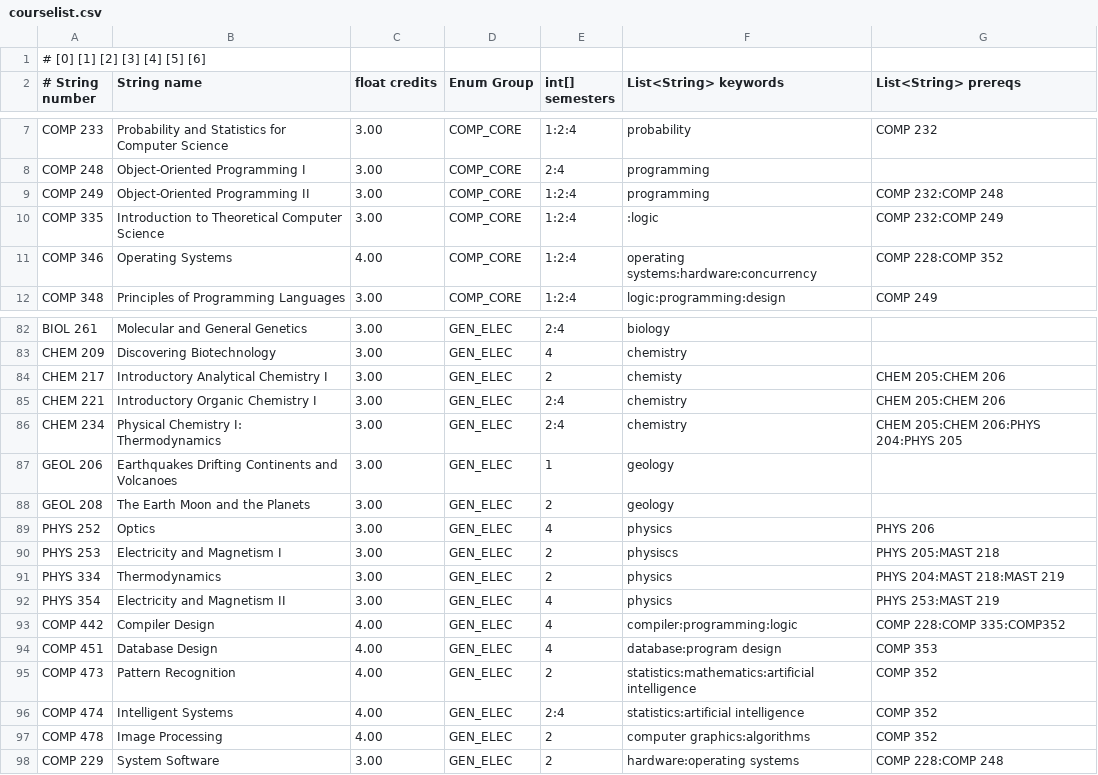
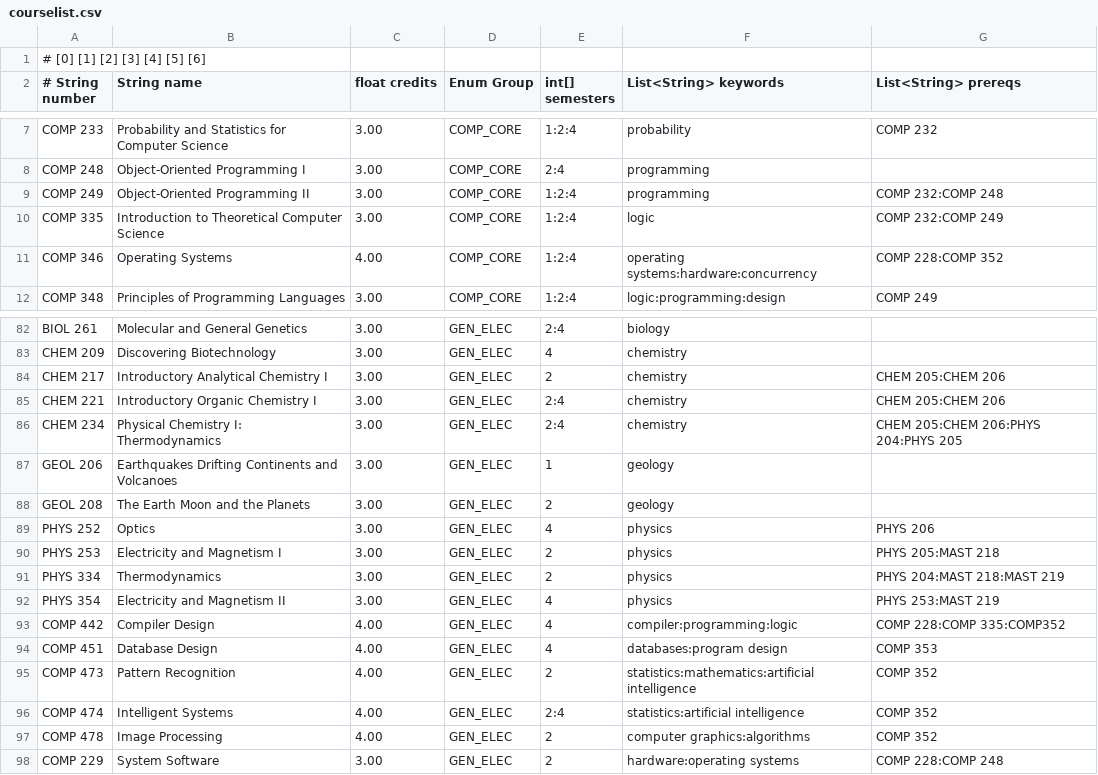
Before and after one commit to mafaucher/course-advisor, a CSV file: courselist.csv, drawn as a sheet; only a part is shown, gaps mark what is left out.

Commit message:
Implemented PreferenceFilter and data structures to store the keywords

```diff
--- a/courselist.csv
+++ b/courselist.csv
@@ -9,3 +9,3 @@ COMP 248,Object-Oriented Programming I,3.00,COMP_CORE,2:4,programming,
 COMP 249,Object-Oriented Programming II,3.00,COMP_CORE,1:2:4,programming,COMP 232:COMP 248
-COMP 335,Introduction to Theoretical Computer Science,3.00,COMP_CORE,1:2:4,:logic,COMP 232:COMP 249
+COMP 335,Introduction to Theoretical Computer Science,3.00,COMP_CORE,1:2:4,logic,COMP 232:COMP 249
 COMP 346,Operating Systems,4.00,COMP_CORE,1:2:4,operating systems:hardware:concurrency,COMP 228:COMP 352
@@ -83,3 +83,3 @@ BIOL 261,Molecular and General Genetics,3.00,GEN_ELEC,2:4,biology,
 CHEM 209,Discovering Biotechnology,3.00,GEN_ELEC,4,chemistry,
-CHEM 217,Introductory Analytical Chemistry I,3.00,GEN_ELEC,2,chemisty,CHEM 205:CHEM 206
+CHEM 217,Introductory Analytical Chemistry I,3.00,GEN_ELEC,2,chemistry,CHEM 205:CHEM 206
 CHEM 221,Introductory Organic Chemistry I,3.00,GEN_ELEC,2:4,chemistry,CHEM 205:CHEM 206
@@ -89,3 +89,3 @@ GEOL 208,The Earth Moon and the Planets,3.00,GEN_ELEC,2,geology,
 PHYS 252,Optics,3.00,GEN_ELEC,4,physics,PHYS 206
-PHYS 253,Electricity and Magnetism I,3.00,GEN_ELEC,2,physiscs,PHYS 205:MAST 218
+PHYS 253,Electricity and Magnetism I,3.00,GEN_ELEC,2,physics,PHYS 205:MAST 218
 PHYS 334,Thermodynamics,3.00,GEN_ELEC,2,physics,PHYS 204:MAST 218:MAST 219
@@ -93,3 +93,3 @@ PHYS 354,Electricity and Magnetism II,3.00,GEN_ELEC,4,physics,PHYS 253:MAST 219
 COMP 442,Compiler Design,4.00,GEN_ELEC,4,compiler:programming:logic,COMP 228:COMP 335:COMP352
-COMP 451,Database Design,4.00,GEN_ELEC,4,database:program design,COMP 353
+COMP 451,Database Design,4.00,GEN_ELEC,4,databases:program design,COMP 353
 COMP 473,Pattern Recognition,4.00,GEN_ELEC,2,statistics:mathematics:artificial intelligence,COMP 352
```
Also changed, not shown: 9 other files.
